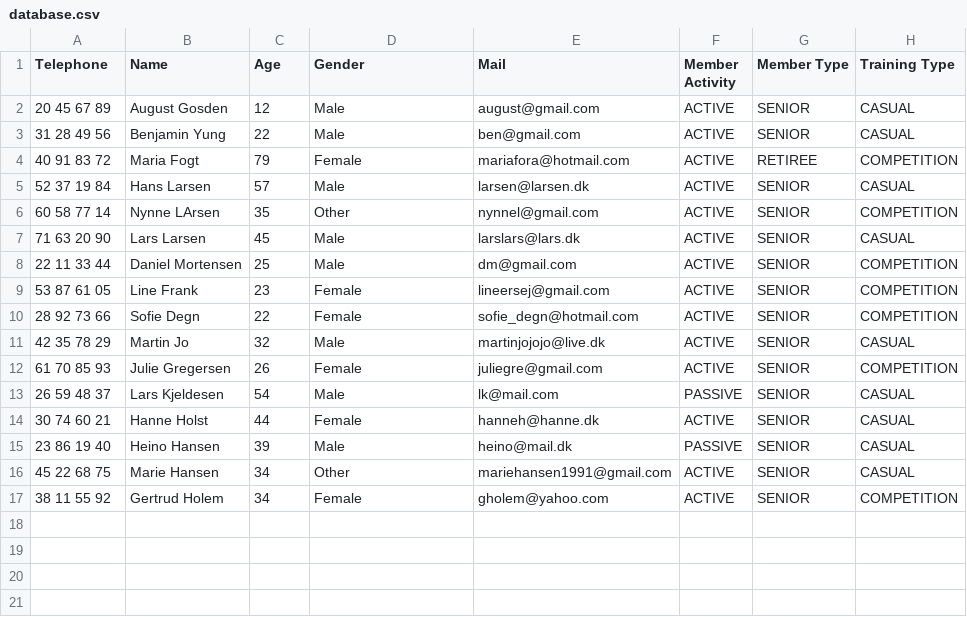
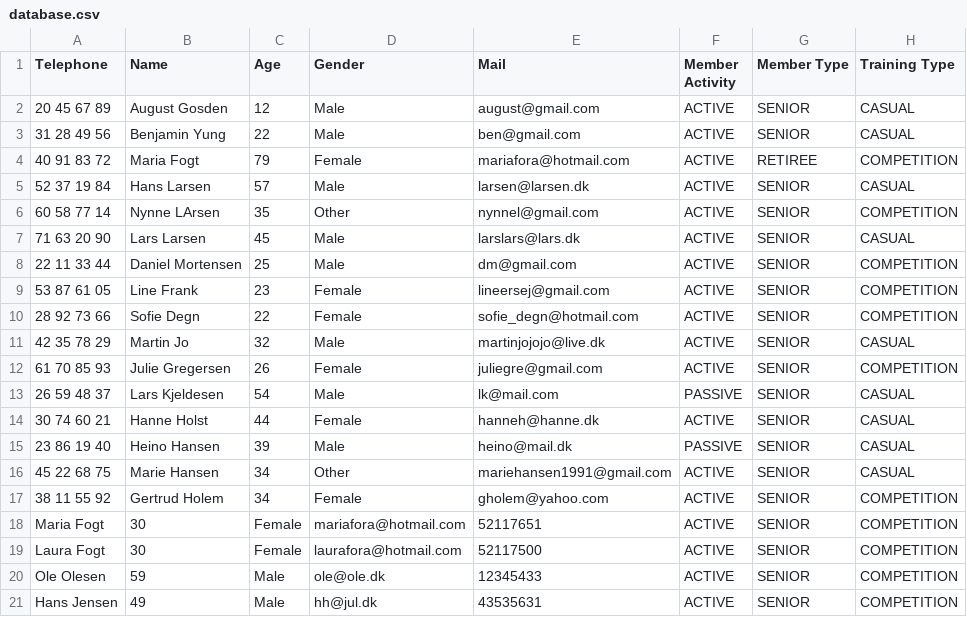
Before and after one commit to Runejy/Delfinen, a CSV file: src/Files/database.csv, drawn as a sheet; the diff names each change by its address in the sheet, - before the commit and + after, or states it on an @@ line.

```diff
--- a/src/Files/database.csv
+++ b/src/Files/database.csv
+row 18: Maria Fogt | 30 | Female | mariafora@hotmail.com | 52117651 | ACTIVE | SENIOR | COMPETITION
+row 19: Laura Fogt | 30 | Female | laurafora@hotmail.com | 52117500 | ACTIVE | SENIOR | COMPETITION
+row 20: Ole Olesen | 59 | Male | ole@ole.dk | 12345433 | ACTIVE | SENIOR | COMPETITION
+row 21: Hans Jensen | 49 | Male | hh@jul.dk | 43535631 | ACTIVE | SENIOR | COMPETITION
```
Also changed, not shown: 7 other files.
